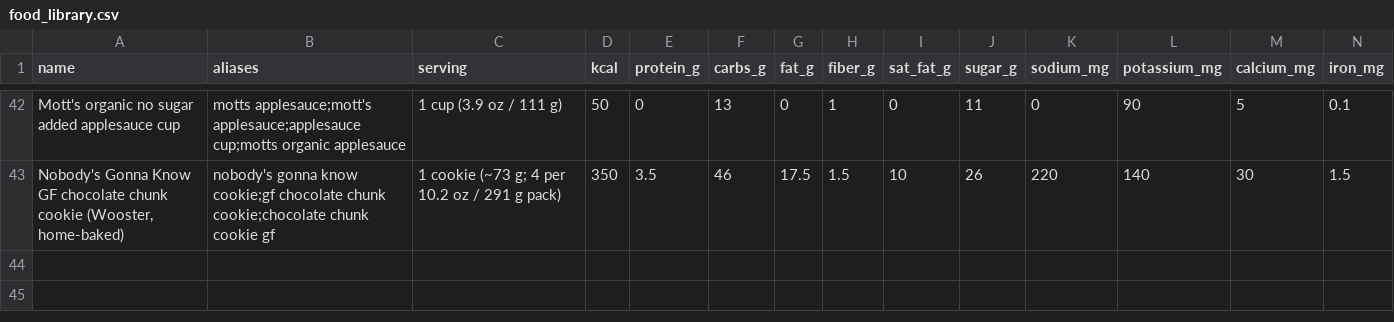
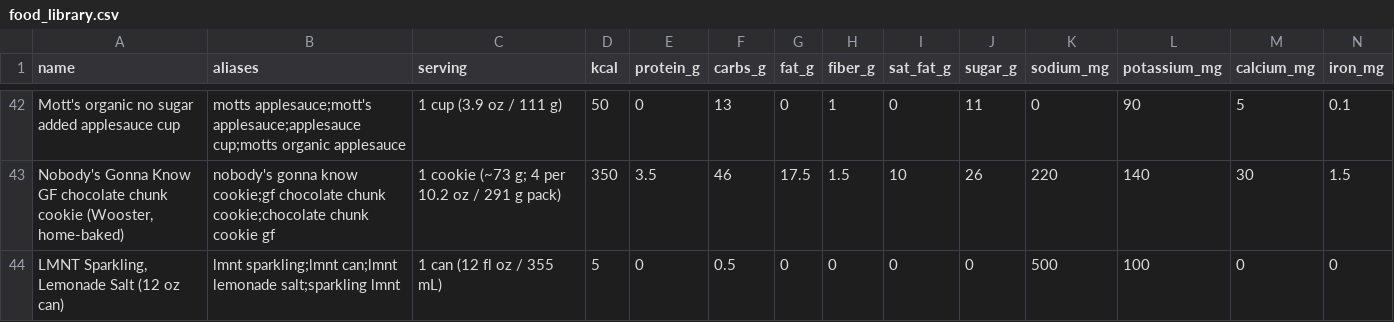
Before and after one commit to bro2jo/leyenda, a CSV file: real/logs/food_library.csv, drawn as a sheet; only a part is shown, gaps mark what is left out; rows hold the shown columns only; the diff names each change by its address in the sheet, - before the commit and + after, or states it on an @@ line.

```diff
--- a/real/logs/food_library.csv
+++ b/real/logs/food_library.csv
+row 44: LMNT Sparkling, Lemonade Salt (12 oz can) | lmnt sparkling;lmnt can;lmnt lemonade salt;sparkling lmnt | 1 can (12 fl oz / 355 mL) | 5 | 0 | 0.5 | 0 | 0 | 0 | 0 | 500 | 100 | 0 | 0
```
Also changed, not shown: real/logs/food_entries.csv, real/logs/nutrition_log.csv, 1 other file.
